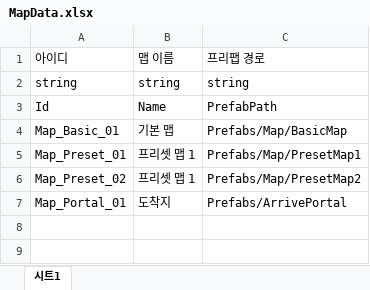
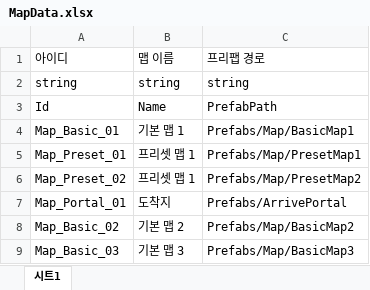
Before and after one commit to OZ-OverBalance/HyperCasual, an Excel workbook: JsonConverter/ExcelFiles/MapData.xlsx, sheet 시트1, drawn as a sheet; values as stored, in another font and other column widths than the file's, no borders; the diff names each change by its address in the sheet, - before the commit and + after, or states it on an @@ line.

```diff
--- a/JsonConverter/ExcelFiles/MapData.xlsx (sheet 시트1)
+++ b/JsonConverter/ExcelFiles/MapData.xlsx (sheet 시트1)
-B4: 기본 맵
+B4: 기본 맵 1
-C4: Prefabs/Map/BasicMap
+C4: Prefabs/Map/BasicMap1
+row 8: Map_Basic_02 | 기본 맵 2 | Prefabs/Map/BasicMap2
+row 9: Map_Basic_03 | 기본 맵 3 | Prefabs/Map/BasicMap3
```
Also changed, not shown: 3 other files.
